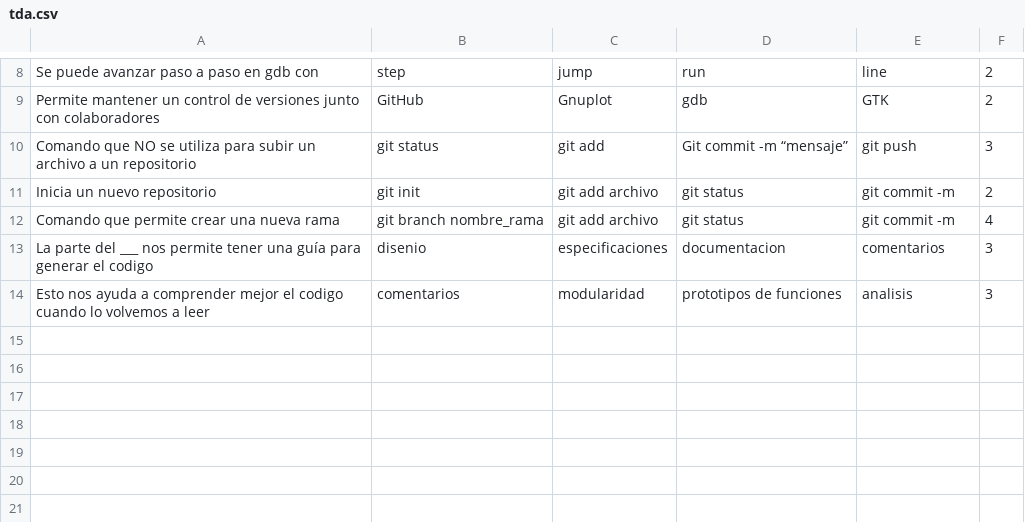
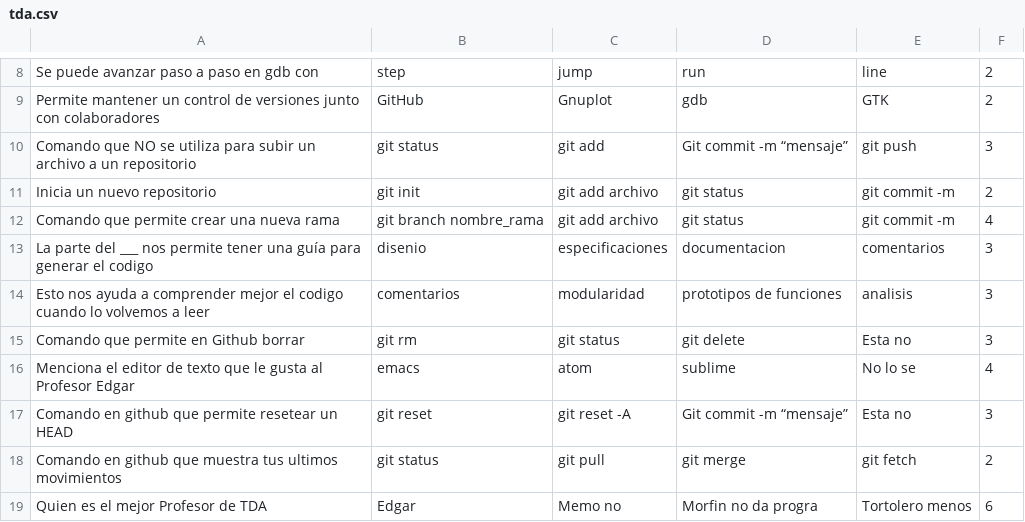
Before and after one commit to hjairhc/Proyecto-FInal-TDAPR17, a CSV file: tda.csv, drawn as a sheet; only a part is shown, gaps mark what is left out; the diff names each change by its address in the sheet, - before the commit and + after, or states it on an @@ line.

Commit message:
Se suben archivos actualizados

```diff
--- a/tda.csv
+++ b/tda.csv
+row 15: Comando que permite en Github borrar | git rm | git status | git delete | Esta no | 3
+row 16: Menciona el editor de texto que le gusta al Profesor Edgar | emacs | atom | sublime | No lo se | 4
+row 17: Comando en github que permite resetear un HEAD | git reset | git reset -A | Git commit -m “mensaje” | Esta no | 3
+row 18: Comando en github que muestra tus ultimos movimientos | git status | git pull | git merge | git fetch | 2
+row 19: Quien es el mejor Profesor de TDA | Edgar | Memo no | Morfin no da progra | Tortolero menos | 6
```
